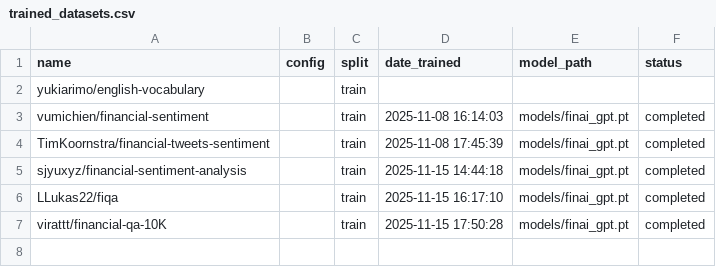
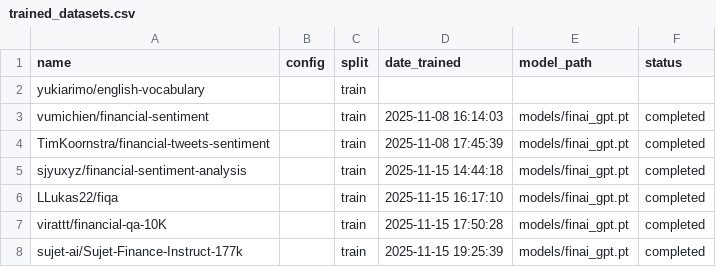
Before and after one commit to MeridianAlgo/FinAI, a CSV file: trained_datasets.csv, drawn as a sheet; the diff names each change by its address in the sheet, - before the commit and + after, or states it on an @@ line.

Commit message:
Model Dataset #7 Trained

```diff
--- a/trained_datasets.csv
+++ b/trained_datasets.csv
+row 8: sujet-ai/Sujet-Finance-Instruct-177k |  | train | 2025-11-15 19:25:39 | models/finai_gpt.pt | completed
```
Also changed, not shown: datasets.csv.
